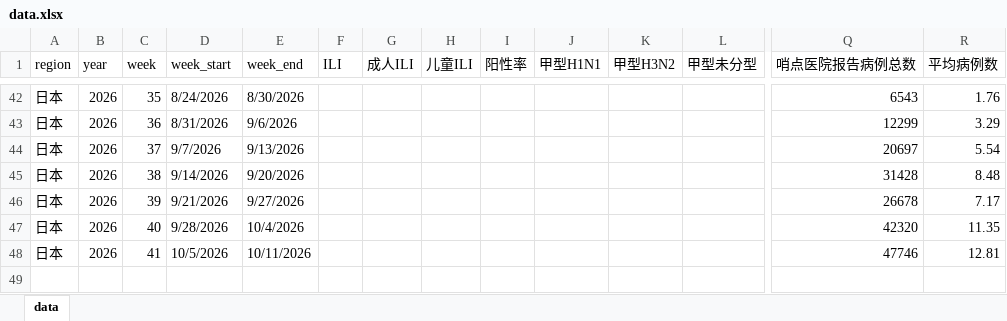
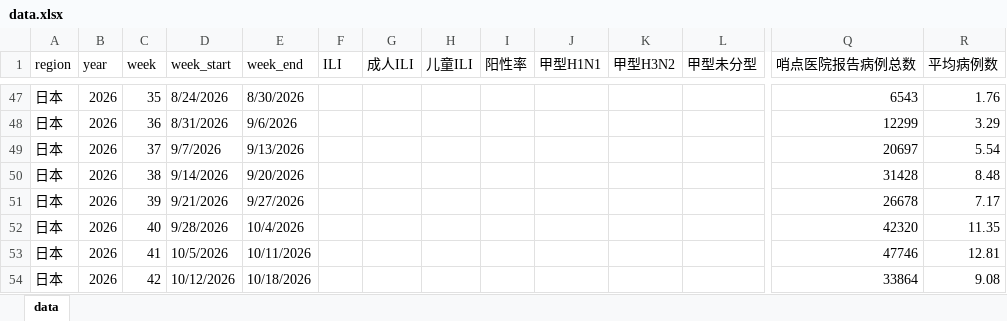
Before and after one commit to luolaura156/flu-dashboard, an Excel workbook: data.xlsx, sheet data, drawn as a sheet; only a part is shown, gaps mark what is left out; values as stored, in another font and other column widths than the file's, no cell formats; rows hold the shown columns only; the diff covers the shown part only; the diff names each change by its address in the sheet, - before the commit and + after, or states it on an @@ line.

```diff
--- a/data.xlsx (sheet data)
+++ b/data.xlsx (sheet data)
+row 54: 日本 | 2026 | 42 | 10/12/2026 | 10/18/2026 |  |  |  |  |  |  |  | 33864 | 9.08
```
Also changed, not shown: 5 added rows elsewhere in this sheet, cell formats, formulas that keep their value.
